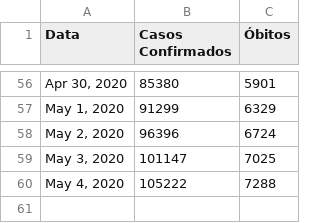
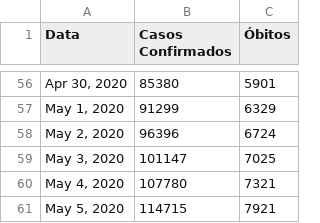
Before and after one commit to jonasmaziero/jupyterQ, a CSV file: covid19_br.csv, drawn as a sheet; only a part is shown, gaps mark what is left out.

```diff
--- a/covid19_br.csv
+++ b/covid19_br.csv
@@ -59,2 +59,3 @@ Data,Casos Confirmados,Óbitos
 "May 3, 2020",101147,7025
-"May 4, 2020",105222,7288
+"May 4, 2020",107780,7321
+"May 5, 2020",114715,7921
```
Also changed, not shown: covid19_rs.csv, covid19_sm.csv, 1 other file.
